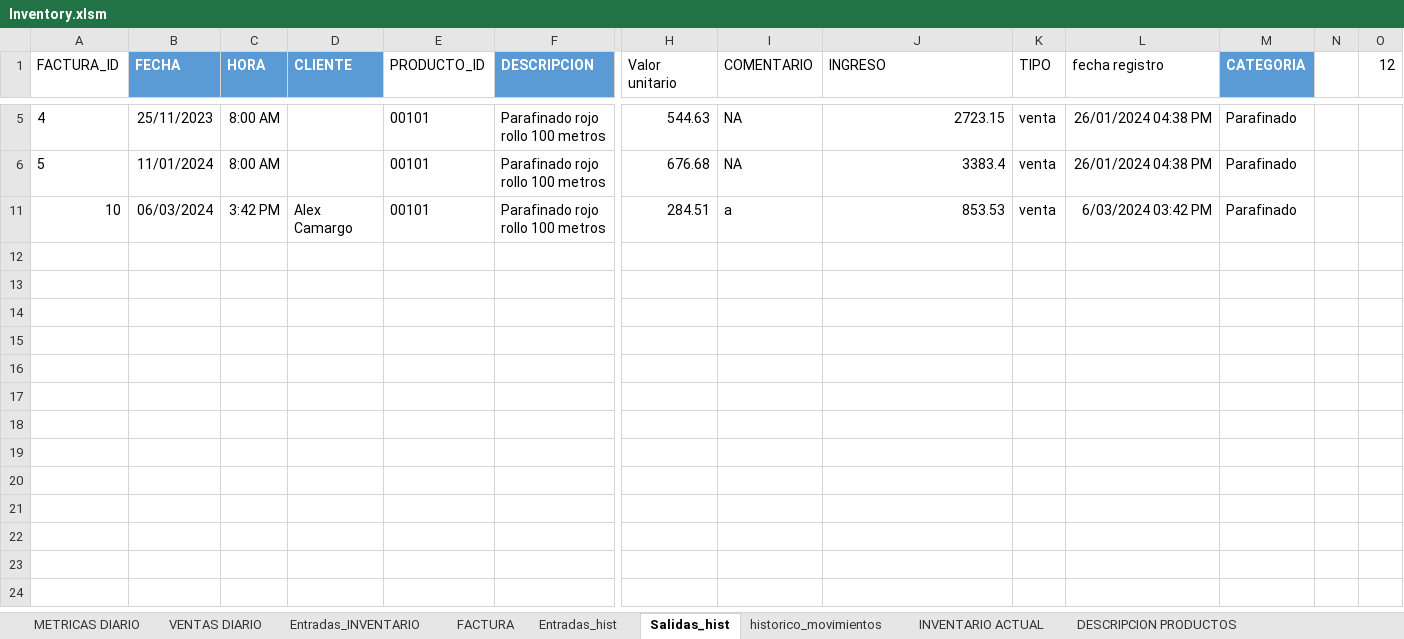
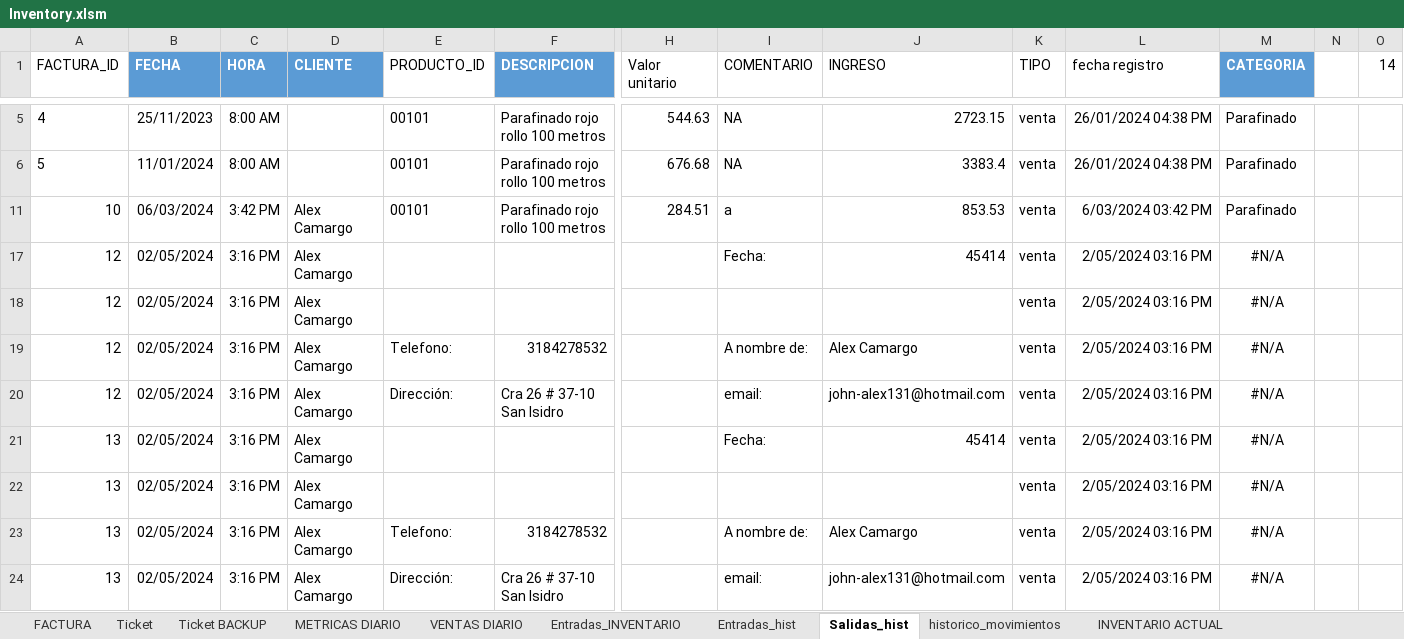
Before and after one commit to JohnCamargo97/Plastisol, an Excel workbook: Inventory.xlsm, sheet Salidas_hist, drawn as a sheet; only a part is shown, gaps mark what is left out; values as stored, in another font and other column widths than the file's, no borders; table styles not drawn; rows hold the shown columns only; the diff names each change by its address in the sheet, - before the commit and + after, or states it on an @@ line.

```diff
--- a/Inventory.xlsm (sheet Salidas_hist)
+++ b/Inventory.xlsm (sheet Salidas_hist)
+sheet tab: Ticket
+sheet tab: Ticket BACKUP
@@ sheet tab order changed: FACTURA | Ticket | Ticket BACKUP | METRICAS DIARIO | VENTAS DIARIO | Entradas_INVENTARIO | Entradas_hist | Salidas_hist | historico_movimientos | INVENTARIO ACTUAL @@
-O1: 12
+O1: 14
+row 17: 12 | 02/05/2024 | 3:16 PM | Alex Camargo |  |  |  | Fecha: | 45414 | venta | 2/05/2024 03:16 PM | #N/A
+row 18: 12 | 02/05/2024 | 3:16 PM | Alex Camargo |  |  |  |  |  | venta | 2/05/2024 03:16 PM | #N/A
+row 19: 12 | 02/05/2024 | 3:16 PM | Alex Camargo | Telefono: | 3184278532 |  | A nombre de: | Alex Camargo | venta | 2/05/2024 03:16 PM | #N/A
+row 20: 12 | 02/05/2024 | 3:16 PM | Alex Camargo | Dirección: | Cra 26 # 37-10 San Isidro |  | email: | john-alex131@hotmail.com | venta | 2/05/2024 03:16 PM | #N/A
+row 21: 13 | 02/05/2024 | 3:16 PM | Alex Camargo |  |  |  | Fecha: | 45414 | venta | 2/05/2024 03:16 PM | #N/A
+row 22: 13 | 02/05/2024 | 3:16 PM | Alex Camargo |  |  |  |  |  | venta | 2/05/2024 03:16 PM | #N/A
+row 23: 13 | 02/05/2024 | 3:16 PM | Alex Camargo | Telefono: | 3184278532 |  | A nombre de: | Alex Camargo | venta | 2/05/2024 03:16 PM | #N/A
+row 24: 13 | 02/05/2024 | 3:16 PM | Alex Camargo | Dirección: | Cra 26 # 37-10 San Isidro |  | email: | john-alex131@hotmail.com | venta | 2/05/2024 03:16 PM | #N/A
```
Also changed, not shown: sheet DESCRIPCION PRODUCTOS, sheet FACTURA, sheet Entradas_INVENTARIO, charts or pictures, 3 other files.
